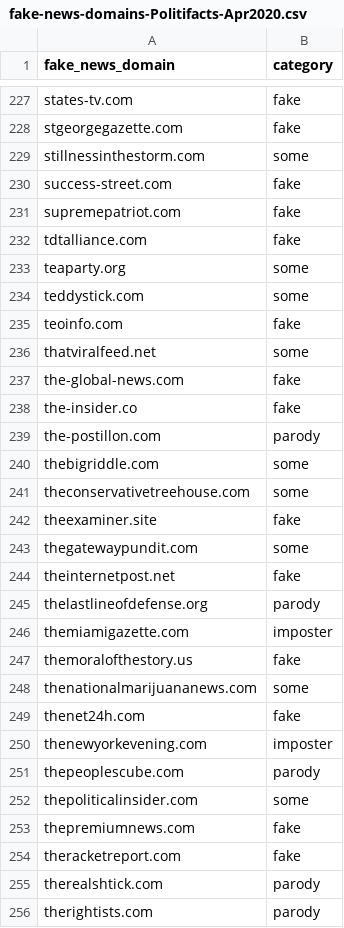
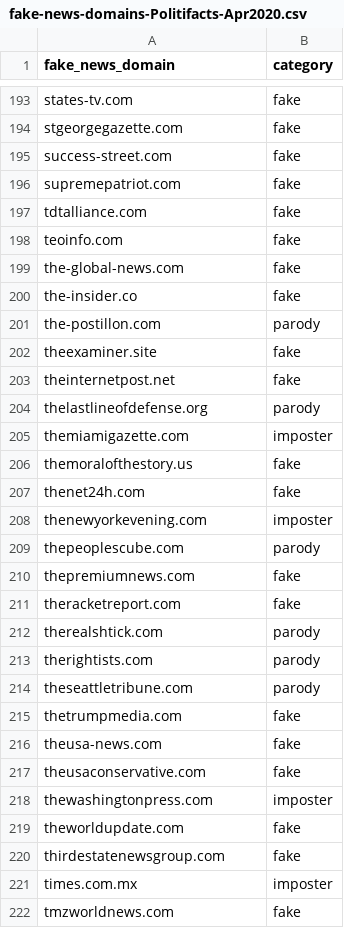
Before and after one commit to bf/fake-news-domains, a CSV file: output/fake-news-domains-Politifacts-Apr2020.csv, drawn as a sheet; only a part is shown, gaps mark what is left out; the shorter side is filled out with more unchanged rows; the diff covers the shown part only; the diff names each change by its address in the sheet, - before the commit and + after, or states it on an @@ line.

```diff
--- a/output/fake-news-domains-Politifacts-Apr2020.csv
+++ b/output/fake-news-domains-Politifacts-Apr2020.csv
-row 229: stillnessinthestorm.com | some
-row 233: teaparty.org | some
-row 234: teddystick.com | some
-row 236: thatviralfeed.net | some
-row 240: thebigriddle.com | some
-row 241: theconservativetreehouse.com | some
-row 243: thegatewaypundit.com | some
-row 248: thenationalmarijuananews.com | some
-row 252: thepoliticalinsider.com | some
```
Also changed, not shown: 42 removed rows elsewhere in this file, output/fake-news-domains-OpenSourceGroup-Apr2020.csv, output/fake-news-domains-all-Apr2020.csv, 2 other files.
